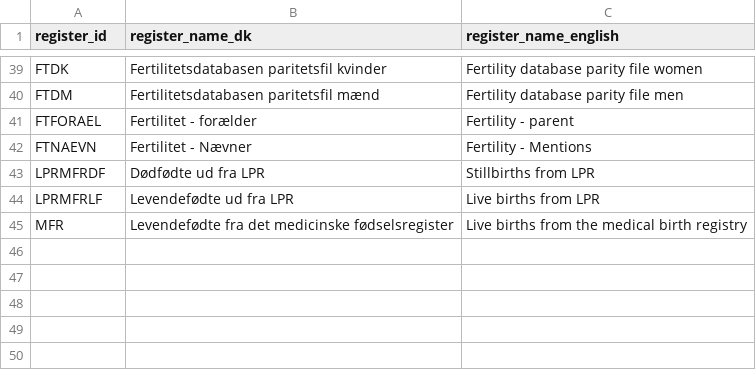
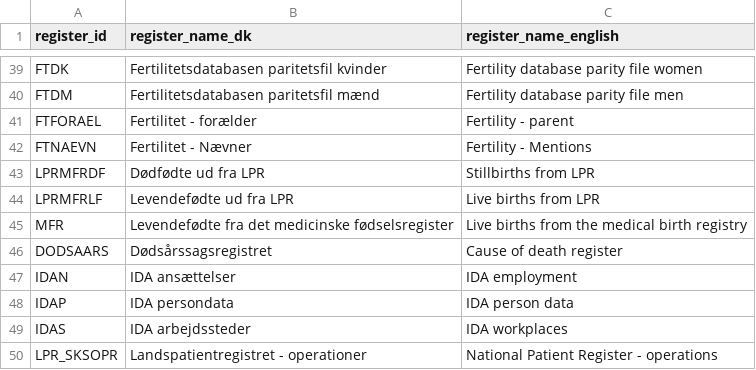
Before and after one commit to steno-aarhus/darter-project, a CSV file: data-raw/dst/registers-for-translation.csv, drawn as a sheet; only a part is shown, gaps mark what is left out.

```diff
--- a/data-raw/dst/registers-for-translation.csv
+++ b/data-raw/dst/registers-for-translation.csv
@@ -45 +45,6 @@ LPRMFRLF,Levendefødte ud fra LPR,Live births from LPR
 MFR,Levendefødte fra det medicinske fødselsregister,Live births from the medical birth registry
+DODSAARS,Dødsårssagsregistret,Cause of death register
+IDAN,IDA ansættelser,IDA employment
+IDAP,IDA persondata,IDA person data
+IDAS,IDA arbejdssteder,IDA workplaces
+LPR_SKSOPR,Landspatientregistret - operationer,National Patient Register - operations
```
Also changed, not shown: data-raw/dst/registers.csv, 2 other files.
